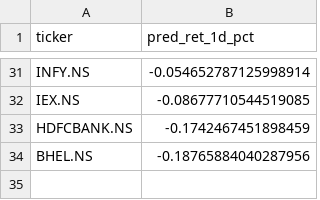
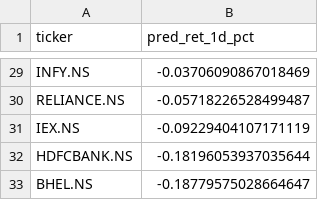
Before and after one commit to NGowthamKumar/Stock_Sentiment, a CSV file: data/predictions_nextday.csv, drawn as a sheet; only a part is shown, gaps mark what is left out; addresses are those after the commit; the diff covers the shown part only; the diff names each change by its address in the sheet, - before the commit and + after, or states it on an @@ line.

```diff
--- a/data/predictions_nextday.csv
+++ b/data/predictions_nextday.csv
-B29 (pred_ret_1d_pct): -0.054652787125998914
+B29 (pred_ret_1d_pct): -0.03706090867018469
+row 30: RELIANCE.NS | -0.05718226528499487
-B31 (pred_ret_1d_pct): -0.08677710544519085
+B31 (pred_ret_1d_pct): -0.09229404107171119
-B32 (pred_ret_1d_pct): -0.1742467451898459
+B32 (pred_ret_1d_pct): -0.18196053937035644
-B33 (pred_ret_1d_pct): -0.18765884040287956
+B33 (pred_ret_1d_pct): -0.18779575028664647
```
Also changed, not shown: 9 added rows, 11 removed rows and 5 edited cells elsewhere in this file, data/history/stock_sentiment_summary_history.csv, data/stock_sentiment_summary.csv, 2 other files.
